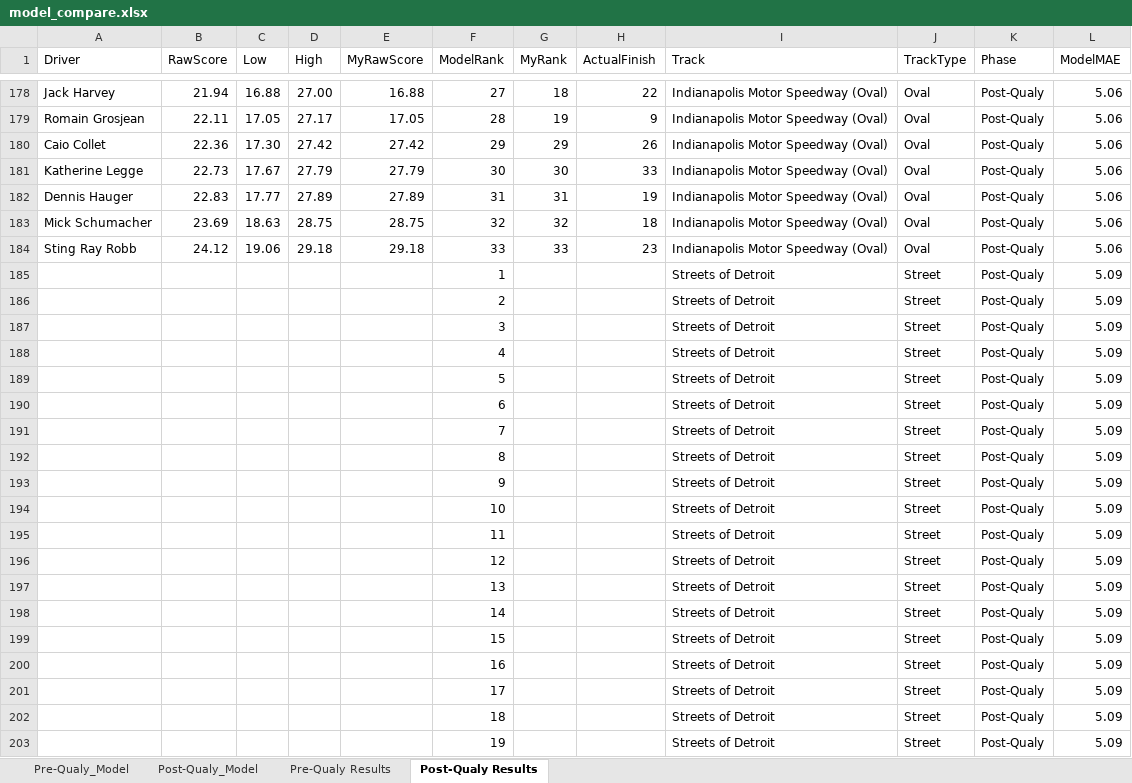
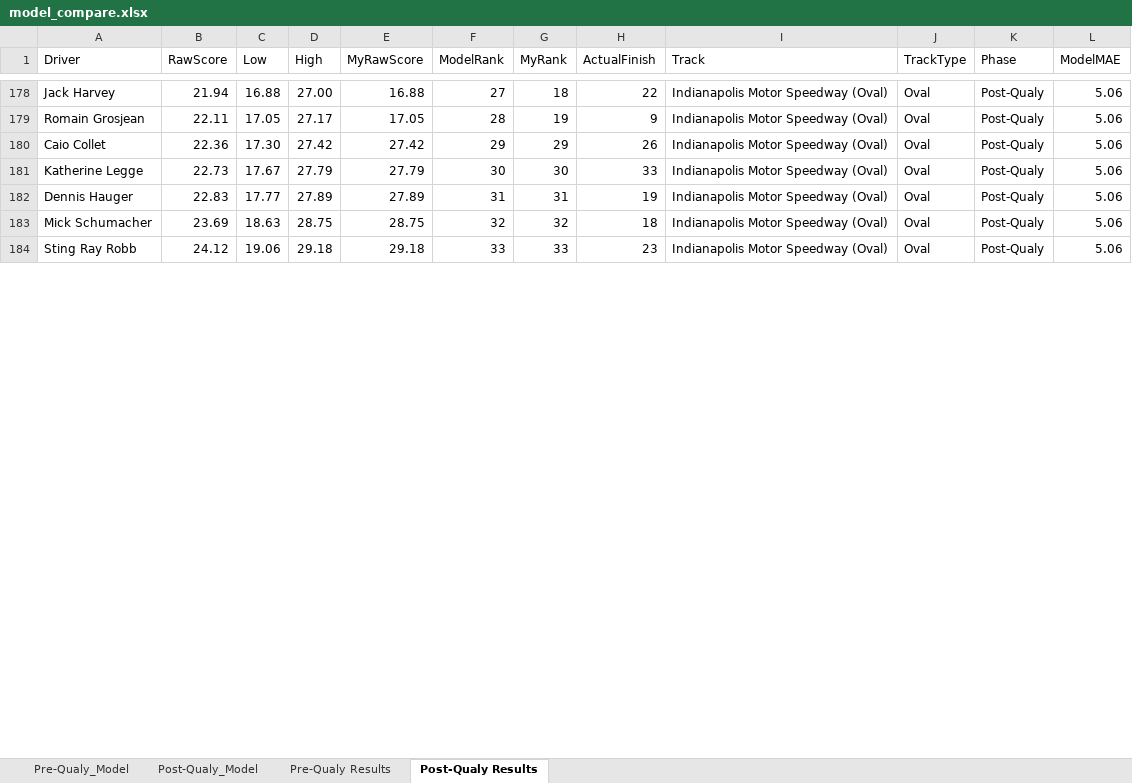
Before and after one commit to Lemaque14/Sports-Prediction-System, an Excel workbook: IndyCar/predictions/model_compare.xlsx, sheet Post-Qualy Results, drawn as a sheet; only a part is shown, gaps mark what is left out; values as stored, in another font and other column widths than the file's, no borders; removed rows and columns are numbered as before the commit, all else as after; the diff covers the shown part only; the diff names each change by its address in the sheet, - before the commit and + after, or states it on an @@ line.

Commit message:
Updated dataset and results page for Indyar

```diff
--- a/IndyCar/predictions/model_compare.xlsx (sheet Post-Qualy Results)
+++ b/IndyCar/predictions/model_compare.xlsx (sheet Post-Qualy Results)
-row 185:  |  |  |  |  | 1 |  |  | Streets of Detroit | Street | Post-Qualy | 5.09
-row 186:  |  |  |  |  | 2 |  |  | Streets of Detroit | Street | Post-Qualy | 5.09
-row 187:  |  |  |  |  | 3 |  |  | Streets of Detroit | Street | Post-Qualy | 5.09
-row 188:  |  |  |  |  | 4 |  |  | Streets of Detroit | Street | Post-Qualy | 5.09
-row 189:  |  |  |  |  | 5 |  |  | Streets of Detroit | Street | Post-Qualy | 5.09
-row 190:  |  |  |  |  | 6 |  |  | Streets of Detroit | Street | Post-Qualy | 5.09
-row 191:  |  |  |  |  | 7 |  |  | Streets of Detroit | Street | Post-Qualy | 5.09
-row 192:  |  |  |  |  | 8 |  |  | Streets of Detroit | Street | Post-Qualy | 5.09
-row 193:  |  |  |  |  | 9 |  |  | Streets of Detroit | Street | Post-Qualy | 5.09
-row 194:  |  |  |  |  | 10 |  |  | Streets of Detroit | Street | Post-Qualy | 5.09
-row 195:  |  |  |  |  | 11 |  |  | Streets of Detroit | Street | Post-Qualy | 5.09
-row 196:  |  |  |  |  | 12 |  |  | Streets of Detroit | Street | Post-Qualy | 5.09
-row 197:  |  |  |  |  | 13 |  |  | Streets of Detroit | Street | Post-Qualy | 5.09
-row 198:  |  |  |  |  | 14 |  |  | Streets of Detroit | Street | Post-Qualy | 5.09
-row 199:  |  |  |  |  | 15 |  |  | Streets of Detroit | Street | Post-Qualy | 5.09
-row 200:  |  |  |  |  | 16 |  |  | Streets of Detroit | Street | Post-Qualy | 5.09
-row 201:  |  |  |  |  | 17 |  |  | Streets of Detroit | Street | Post-Qualy | 5.09
-row 202:  |  |  |  |  | 18 |  |  | Streets of Detroit | Street | Post-Qualy | 5.09
-row 203:  |  |  |  |  | 19 |  |  | Streets of Detroit | Street | Post-Qualy | 5.09
```
Also changed, not shown: 50 added rows and 6 removed rows elsewhere in this sheet, sheet Pre-Qualy Results, 3 other files.
